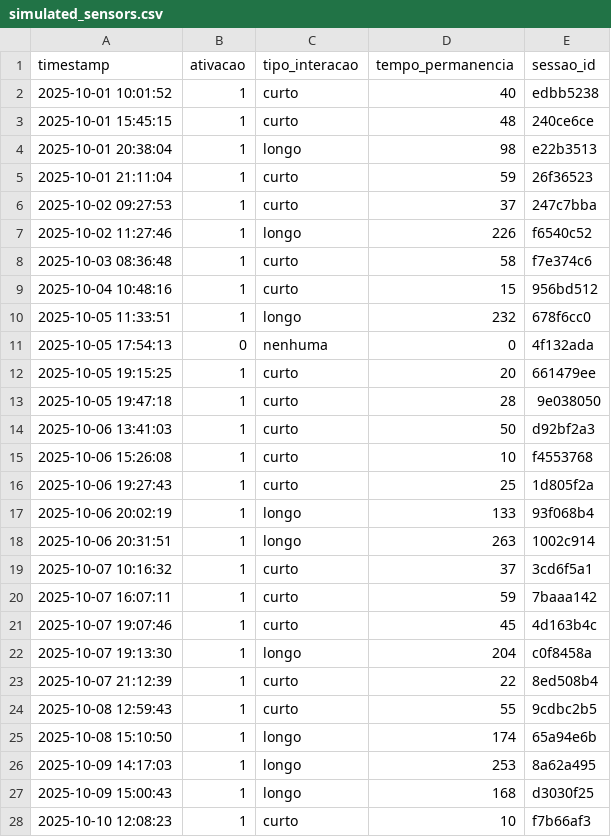
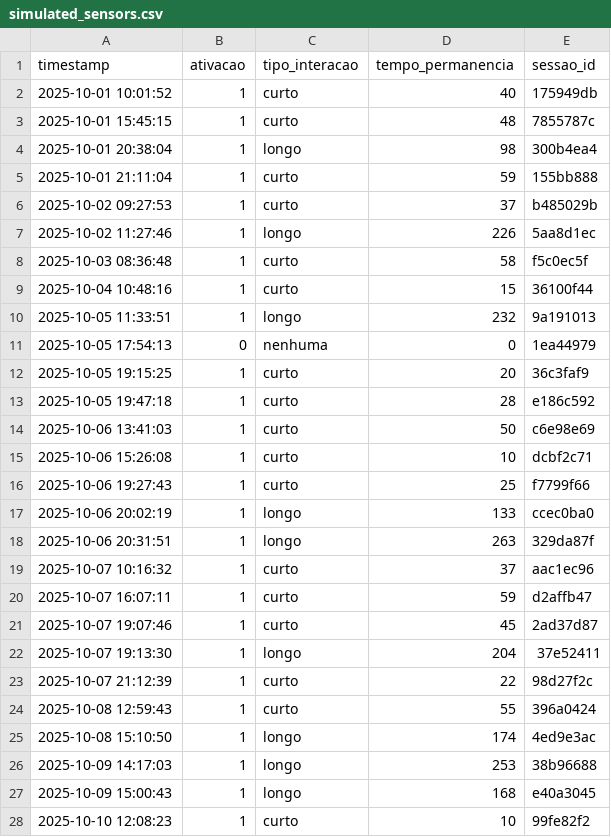
Before and after one commit to Pedrolopesh/farm-tech, a CSV file: challenge-flexmidia/sensors_simulation/simulated_sensors.csv, drawn as a sheet; only a part is shown; the diff covers the shown part only.

```diff
--- a/challenge-flexmidia/sensors_simulation/simulated_sensors.csv
+++ b/challenge-flexmidia/sensors_simulation/simulated_sensors.csv
@@ -1,28 +1,28 @@
 timestamp,ativacao,tipo_interacao,tempo_permanencia,sessao_id
-2025-10-01 10:01:52,1,curto,40,edbb5238
-2025-10-01 15:45:15,1,curto,48,240ce6ce
-2025-10-01 20:38:04,1,longo,98,e22b3513
-2025-10-01 21:11:04,1,curto,59,26f36523
-2025-10-02 09:27:53,1,curto,37,247c7bba
-2025-10-02 11:27:46,1,longo,226,f6540c52
-2025-10-03 08:36:48,1,curto,58,f7e374c6
-2025-10-04 10:48:16,1,curto,15,956bd512
-2025-10-05 11:33:51,1,longo,232,678f6cc0
-2025-10-05 17:54:13,0,nenhuma,0,4f132ada
-2025-10-05 19:15:25,1,curto,20,661479ee
-2025-10-05 19:47:18,1,curto,28,9e038050
-2025-10-06 13:41:03,1,curto,50,d92bf2a3
-2025-10-06 15:26:08,1,curto,10,f4553768
-2025-10-06 19:27:43,1,curto,25,1d805f2a
-2025-10-06 20:02:19,1,longo,133,93f068b4
-2025-10-06 20:31:51,1,longo,263,1002c914
-2025-10-07 10:16:32,1,curto,37,3cd6f5a1
-2025-10-07 16:07:11,1,curto,59,7baaa142
-2025-10-07 19:07:46,1,curto,45,4d163b4c
-2025-10-07 19:13:30,1,longo,204,c0f8458a
-2025-10-07 21:12:39,1,curto,22,8ed508b4
-2025-10-08 12:59:43,1,curto,55,9cdbc2b5
-2025-10-08 15:10:50,1,longo,174,65a94e6b
-2025-10-09 14:17:03,1,longo,253,8a62a495
-2025-10-09 15:00:43,1,longo,168,d3030f25
-2025-10-10 12:08:23,1,curto,10,f7b66af3
+2025-10-01 10:01:52,1,curto,40,175949db
+2025-10-01 15:45:15,1,curto,48,7855787c
+2025-10-01 20:38:04,1,longo,98,300b4ea4
+2025-10-01 21:11:04,1,curto,59,155bb888
+2025-10-02 09:27:53,1,curto,37,b485029b
+2025-10-02 11:27:46,1,longo,226,5aa8d1ec
+2025-10-03 08:36:48,1,curto,58,f5c0ec5f
+2025-10-04 10:48:16,1,curto,15,36100f44
+2025-10-05 11:33:51,1,longo,232,9a191013
+2025-10-05 17:54:13,0,nenhuma,0,1ea44979
+2025-10-05 19:15:25,1,curto,20,36c3faf9
+2025-10-05 19:47:18,1,curto,28,e186c592
+2025-10-06 13:41:03,1,curto,50,c6e98e69
+2025-10-06 15:26:08,1,curto,10,dcbf2c71
+2025-10-06 19:27:43,1,curto,25,f7799f66
+2025-10-06 20:02:19,1,longo,133,ccec0ba0
+2025-10-06 20:31:51,1,longo,263,329da87f
+2025-10-07 10:16:32,1,curto,37,aac1ec96
+2025-10-07 16:07:11,1,curto,59,d2affb47
+2025-10-07 19:07:46,1,curto,45,2ad37d87
+2025-10-07 19:13:30,1,longo,204,37e52411
+2025-10-07 21:12:39,1,curto,22,98d27f2c
+2025-10-08 12:59:43,1,curto,55,396a0424
+2025-10-08 15:10:50,1,longo,174,4ed9e3ac
+2025-10-09 14:17:03,1,longo,253,38b96688
+2025-10-09 15:00:43,1,longo,168,e40a3045
+2025-10-10 12:08:23,1,curto,10,99fe82f2
```
Also changed, not shown: 173 edited cells elsewhere in this file, 14 other files.
